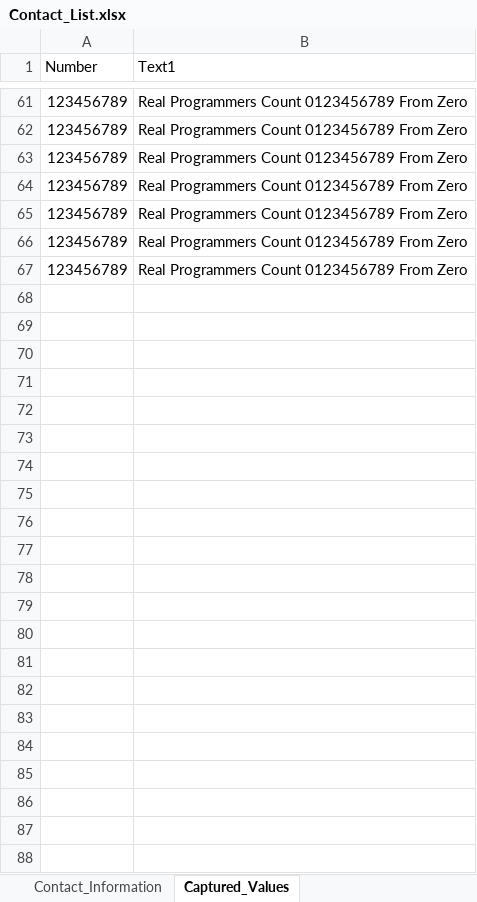
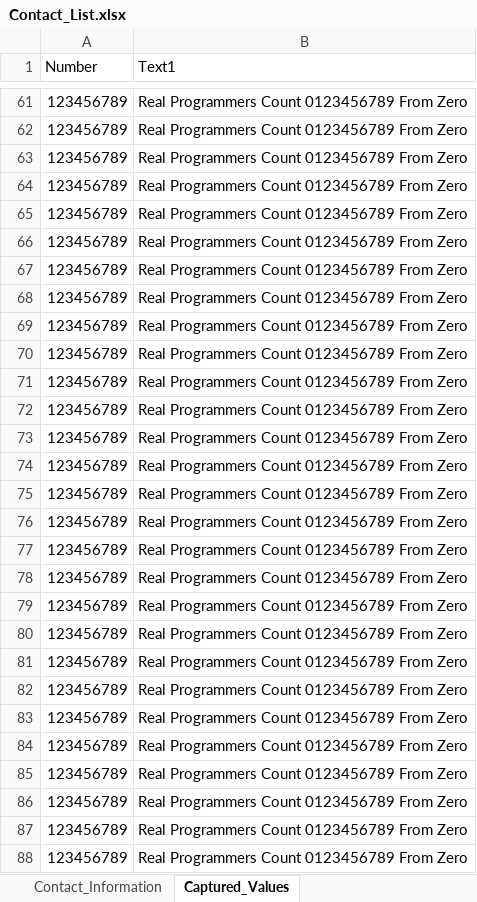
Before and after one commit to SmartBear/TC_Head_Start_Suite, an Excel workbook: VET_JavaScript_Project/Data_Files/Contact_List.xlsx, sheet Captured_Values, drawn as a sheet; only a part is shown, gaps mark what is left out; values as stored, in another font and other column widths than the file's, no borders; the diff names each change by its address in the sheet, - before the commit and + after, or states it on an @@ line.

Commit message:
Scripts for testing browser loops

```diff
--- a/VET_JavaScript_Project/Data_Files/Contact_List.xlsx (sheet Captured_Values)
+++ b/VET_JavaScript_Project/Data_Files/Contact_List.xlsx (sheet Captured_Values)
+row 68: 123456789 | Real Programmers Count 0123456789 From Zero
+row 69: 123456789 | Real Programmers Count 0123456789 From Zero
+row 70: 123456789 | Real Programmers Count 0123456789 From Zero
+row 71: 123456789 | Real Programmers Count 0123456789 From Zero
+row 72: 123456789 | Real Programmers Count 0123456789 From Zero
+row 73: 123456789 | Real Programmers Count 0123456789 From Zero
+row 74: 123456789 | Real Programmers Count 0123456789 From Zero
+row 75: 123456789 | Real Programmers Count 0123456789 From Zero
+row 76: 123456789 | Real Programmers Count 0123456789 From Zero
+row 77: 123456789 | Real Programmers Count 0123456789 From Zero
+row 78: 123456789 | Real Programmers Count 0123456789 From Zero
+row 79: 123456789 | Real Programmers Count 0123456789 From Zero
+row 80: 123456789 | Real Programmers Count 0123456789 From Zero
+row 81: 123456789 | Real Programmers Count 0123456789 From Zero
+row 82: 123456789 | Real Programmers Count 0123456789 From Zero
+row 83: 123456789 | Real Programmers Count 0123456789 From Zero
+row 84: 123456789 | Real Programmers Count 0123456789 From Zero
+row 85: 123456789 | Real Programmers Count 0123456789 From Zero
+row 86: 123456789 | Real Programmers Count 0123456789 From Zero
+row 87: 123456789 | Real Programmers Count 0123456789 From Zero
+row 88: 123456789 | Real Programmers Count 0123456789 From Zero
```
Also changed, not shown: 13 other files.
